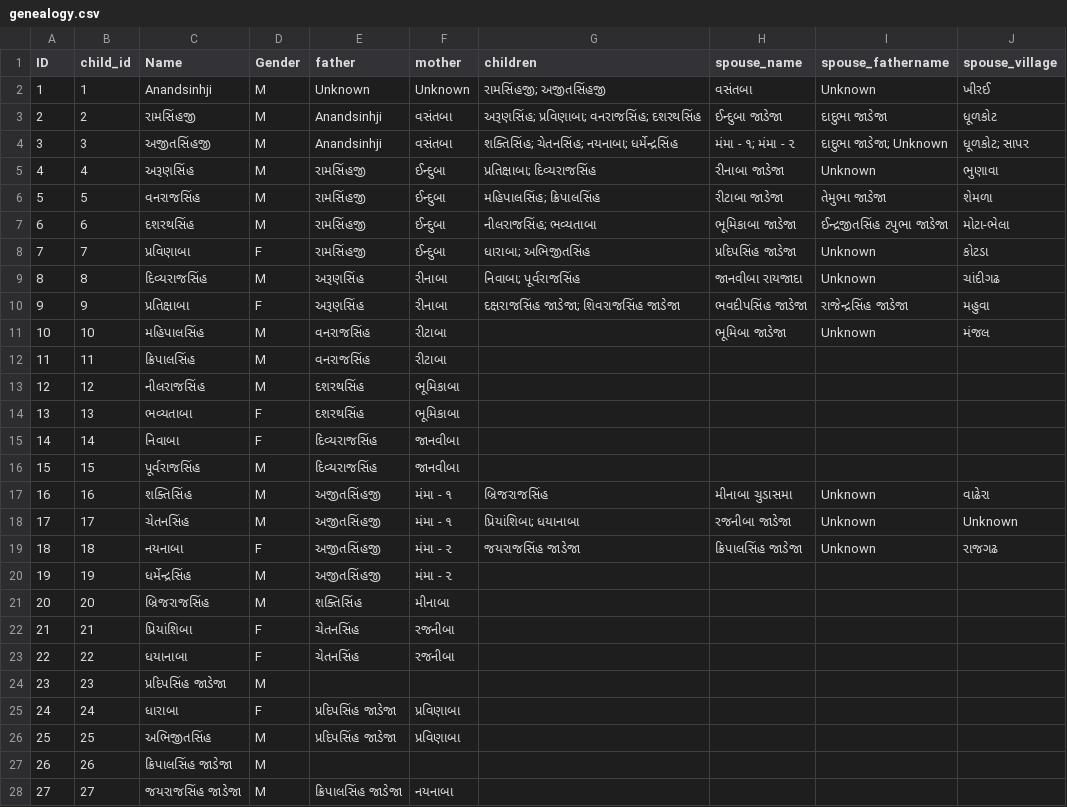
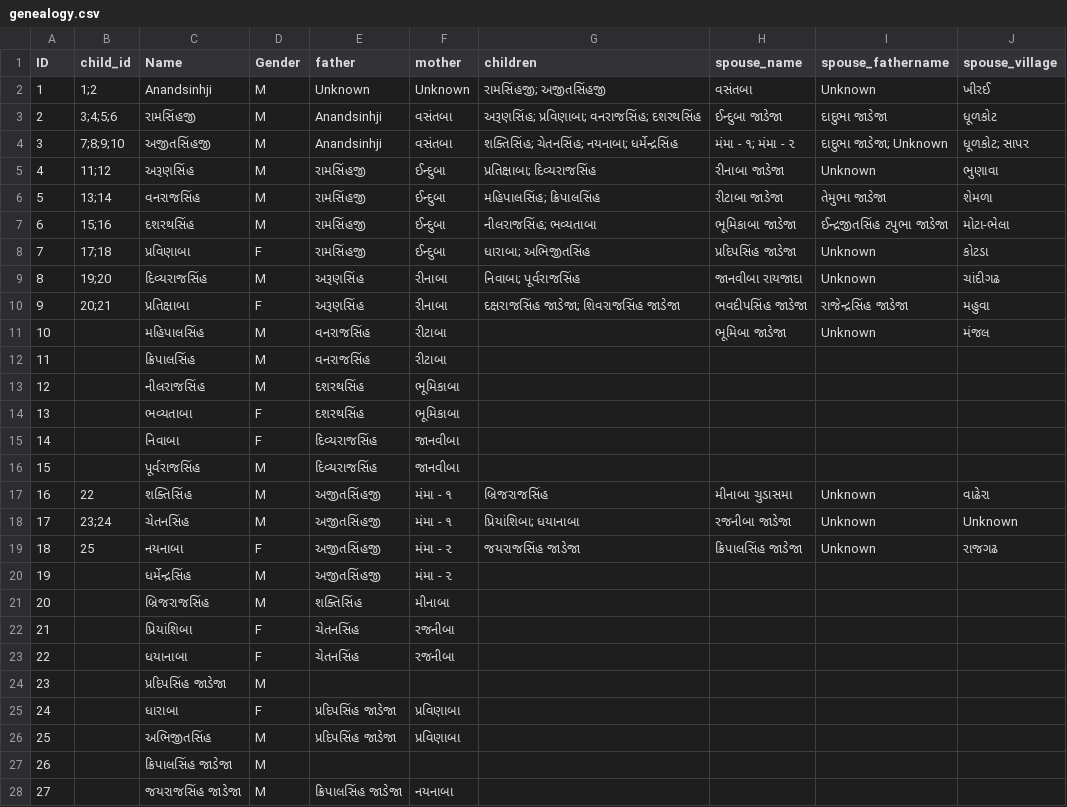
Before and after one commit to genealogy-rampara/rampara-genealogy, a CSV file: main/genealogy.csv, drawn as a sheet; only a part is shown; the diff covers the shown part only.

```diff
--- a/main/genealogy.csv
+++ b/main/genealogy.csv
@@ -1,28 +1,28 @@
 ID,child_id,Name,Gender,father,mother,children,spouse_name,spouse_fathername,spouse_village
-1,1,Anandsinhji,M,Unknown,Unknown,રામસિંહજી; અજીતસિંહજી,વસંતબા,Unknown,ખીરઈ
-2,2,રામસિંહજી,M,Anandsinhji,વસંતબા,અરૂણસિંહ; પ્રવિણાબા; વનરાજસિંહ; દશરથસિંહ,ઈન્દુબા જાડેજા,દાદુભા જાડેજા,ધૂળકોટ
-3,3,અજીતસિંહજી,M,Anandsinhji,વસંતબા,શક્તિસિંહ; ચેતનસિંહ; નયનાબા; ધર્મેન્દ્રસિંહ,મંમા - ૧; મંમા - ૨,દાદુભા જાડેજા; Unknown,ધૂળકોટ; સાપર
-4,4,અરૂણસિંહ,M,રામસિંહજી,ઈન્દુબા,પ્રતિક્ષાબા; દિવ્યરાજસિંહ,રીનાબા જાડેજા,Unknown,ભુણાવા
-5,5,વનરાજસિંહ,M,રામસિંહજી,ઈન્દુબા,મહિપાલસિંહ; ક્રિપાલસિંહ,રીટાબા જાડેજા,તેમુભા જાડેજા,શેમળા
-6,6,દશરથસિંહ,M,રામસિંહજી,ઈન્દુબા,નીલરાજસિંહ; ભવ્યતાબા,ભૂમિકાબા જાડેજા,ઈન્દ્રજીતસિંહ ટપુભા જાડેજા,મોટા-ભેલા
-7,7,પ્રવિણાબા,F,રામસિંહજી,ઈન્દુબા,ધારાબા; અભિજીતસિંહ,પ્રદિપસિંહ જાડેજા,Unknown,કોટડા
-8,8,દિવ્યરાજસિંહ,M,અરૂણસિંહ,રીનાબા,નિવાબા; પૂર્વરાજસિંહ,જાનવીબા રાયજાદા,Unknown,ચાંદીગઢ
-9,9,પ્રતિક્ષાબા,F,અરૂણસિંહ,રીનાબા,દક્ષરાજસિંહ જાડેજા; શિવરાજસિંહ જાડેજા,ભવદીપસિંહ જાડેજા,રાજેન્દ્રસિંહ જાડેજા,મહુવા
-10,10,મહિપાલસિંહ,M,વનરાજસિંહ,રીટાબા,,ભૂમિબા જાડેજા,Unknown,મંજલ
-11,11,ક્રિપાલસિંહ,M,વનરાજસિંહ,રીટાબા,,,,
-12,12,નીલરાજસિંહ,M,દશરથસિંહ,ભૂમિકાબા,,,,
-13,13,ભવ્યતાબા,F,દશરથસિંહ,ભૂમિકાબા,,,,
-14,14,નિવાબા,F,દિવ્યરાજસિંહ,જાનવીબા,,,,
-15,15,પૂર્વરાજસિંહ,M,દિવ્યરાજસિંહ,જાનવીબા,,,,
-16,16,શક્તિસિંહ,M,અજીતસિંહજી,મંમા - ૧,બ્રિજરાજસિંહ,મીનાબા ચુડાસમા,Unknown,વાઢેરા
-17,17,ચેતનસિંહ,M,અજીતસિંહજી,મંમા - ૧,પ્રિયાંશિબા; ધયાનાબા,રજનીબા જાડેજા,Unknown,Unknown
-18,18,નયનાબા,F,અજીતસિંહજી,મંમા - ૨,જયરાજસિંહ જાડેજા,ક્રિપાલસિંહ જાડેજા,Unknown,રાજગઢ
-19,19,ધર્મેન્દ્રસિંહ,M,અજીતસિંહજી,મંમા - ૨,,,,
-20,20,બ્રિજરાજસિંહ,M,શક્તિસિંહ,મીનાબા,,,,
-21,21,પ્રિયાંશિબા,F,ચેતનસિંહ,રજનીબા,,,,
-22,22,ધયાનાબા,F,ચેતનસિંહ,રજનીબા,,,,
-23,23,પ્રદિપસિંહ જાડેજા,M,,,,,,
-24,24,ધારાબા,F,પ્રદિપસિંહ જાડેજા,પ્રવિણાબા,,,,
-25,25,અભિજીતસિંહ,M,પ્રદિપસિંહ જાડેજા,પ્રવિણાબા,,,,
-26,26,ક્રિપાલસિંહ જાડેજા,M,,,,,,
-27,27,જયરાજસિંહ જાડેજા,M,ક્રિપાલસિંહ જાડેજા,નયનાબા,,,,
+1,1;2,Anandsinhji,M,Unknown,Unknown,રામસિંહજી; અજીતસિંહજી,વસંતબા,Unknown,ખીરઈ
+2,3;4;5;6,રામસિંહજી,M,Anandsinhji,વસંતબા,અરૂણસિંહ; પ્રવિણાબા; વનરાજસિંહ; દશરથસિંહ,ઈન્દુબા જાડેજા,દાદુભા જાડેજા,ધૂળકોટ
+3,7;8;9;10,અજીતસિંહજી,M,Anandsinhji,વસંતબા,શક્તિસિંહ; ચેતનસિંહ; નયનાબા; ધર્મેન્દ્રસિંહ,મંમા - ૧; મંમા - ૨,દાદુભા જાડેજા; Unknown,ધૂળકોટ; સાપર
+4,11;12,અરૂણસિંહ,M,રામસિંહજી,ઈન્દુબા,પ્રતિક્ષાબા; દિવ્યરાજસિંહ,રીનાબા જાડેજા,Unknown,ભુણાવા
+5,13;14,વનરાજસિંહ,M,રામસિંહજી,ઈન્દુબા,મહિપાલસિંહ; ક્રિપાલસિંહ,રીટાબા જાડેજા,તેમુભા જાડેજા,શેમળા
+6,15;16,દશરથસિંહ,M,રામસિંહજી,ઈન્દુબા,નીલરાજસિંહ; ભવ્યતાબા,ભૂમિકાબા જાડેજા,ઈન્દ્રજીતસિંહ ટપુભા જાડેજા,મોટા-ભેલા
+7,17;18,પ્રવિણાબા,F,રામસિંહજી,ઈન્દુબા,ધારાબા; અભિજીતસિંહ,પ્રદિપસિંહ જાડેજા,Unknown,કોટડા
+8,19;20,દિવ્યરાજસિંહ,M,અરૂણસિંહ,રીનાબા,નિવાબા; પૂર્વરાજસિંહ,જાનવીબા રાયજાદા,Unknown,ચાંદીગઢ
+9,20;21,પ્રતિક્ષાબા,F,અરૂણસિંહ,રીનાબા,દક્ષરાજસિંહ જાડેજા; શિવરાજસિંહ જાડેજા,ભવદીપસિંહ જાડેજા,રાજેન્દ્રસિંહ જાડેજા,મહુવા
+10,,મહિપાલસિંહ,M,વનરાજસિંહ,રીટાબા,,ભૂમિબા જાડેજા,Unknown,મંજલ
+11,,ક્રિપાલસિંહ,M,વનરાજસિંહ,રીટાબા,,,,
+12,,નીલરાજસિંહ,M,દશરથસિંહ,ભૂમિકાબા,,,,
+13,,ભવ્યતાબા,F,દશરથસિંહ,ભૂમિકાબા,,,,
+14,,નિવાબા,F,દિવ્યરાજસિંહ,જાનવીબા,,,,
+15,,પૂર્વરાજસિંહ,M,દિવ્યરાજસિંહ,જાનવીબા,,,,
+16,22,શક્તિસિંહ,M,અજીતસિંહજી,મંમા - ૧,બ્રિજરાજસિંહ,મીનાબા ચુડાસમા,Unknown,વાઢેરા
+17,23;24,ચેતનસિંહ,M,અજીતસિંહજી,મંમા - ૧,પ્રિયાંશિબા; ધયાનાબા,રજનીબા જાડેજા,Unknown,Unknown
+18,25,નયનાબા,F,અજીતસિંહજી,મંમા - ૨,જયરાજસિંહ જાડેજા,ક્રિપાલસિંહ જાડેજા,Unknown,રાજગઢ
+19,,ધર્મેન્દ્રસિંહ,M,અજીતસિંહજી,મંમા - ૨,,,,
+20,,બ્રિજરાજસિંહ,M,શક્તિસિંહ,મીનાબા,,,,
+21,,પ્રિયાંશિબા,F,ચેતનસિંહ,રજનીબા,,,,
+22,,ધયાનાબા,F,ચેતનસિંહ,રજનીબા,,,,
+23,,પ્રદિપસિંહ જાડેજા,M,,,,,,
+24,,ધારાબા,F,પ્રદિપસિંહ જાડેજા,પ્રવિણાબા,,,,
+25,,અભિજીતસિંહ,M,પ્રદિપસિંહ જાડેજા,પ્રવિણાબા,,,,
+26,,ક્રિપાલસિંહ જાડેજા,M,,,,,,
+27,,જયરાજસિંહ જાડેજા,M,ક્રિપાલસિંહ જાડેજા,નયનાબા,,,,
```
Also changed, not shown: 3 edited cells elsewhere in this file, 2 other files.
